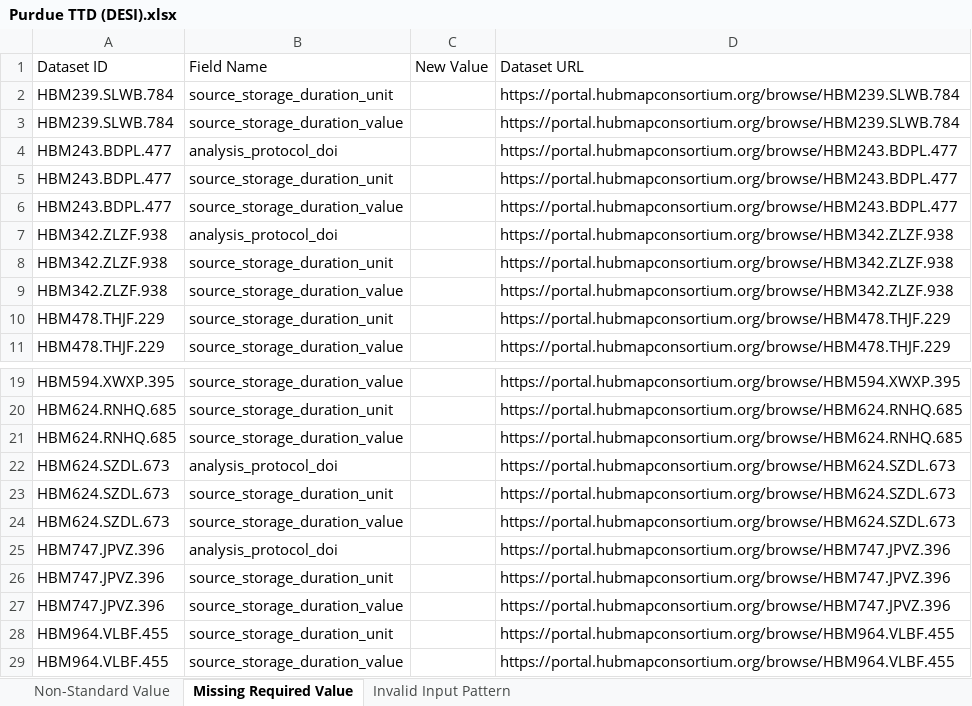
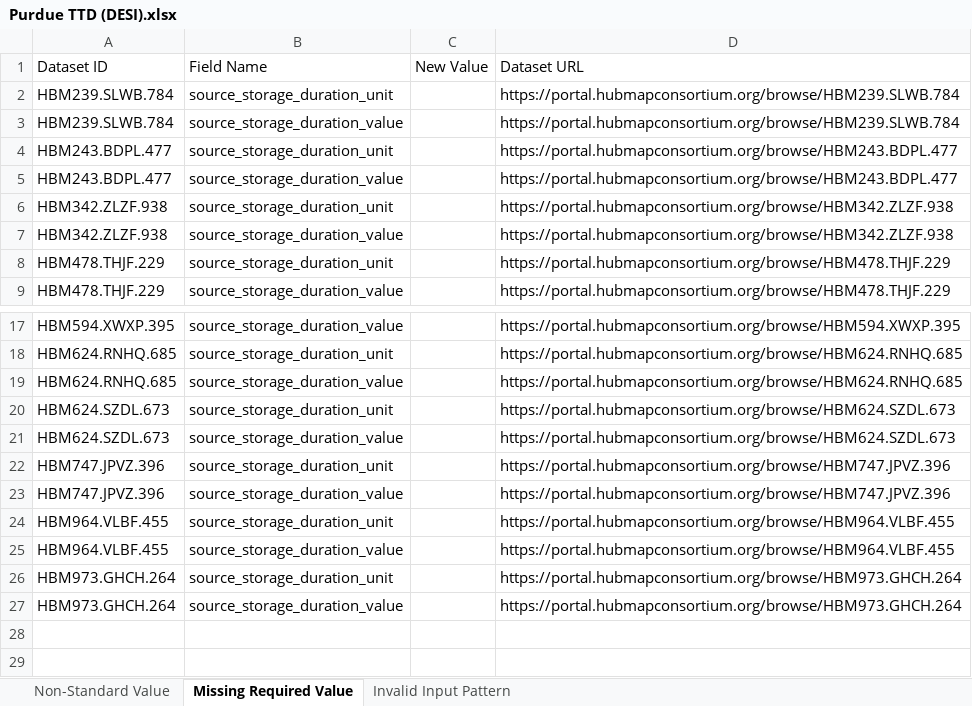
Before and after one commit to hubmapconsortium/reharmonize-legacy-metadata, an Excel workbook: metadata/desi/todo/Purdue TTD (DESI).xlsx, sheet Missing Required Value, drawn as a sheet; only a part is shown, gaps mark what is left out; the shorter side is filled out with more unchanged rows; values as stored, in another font and other column widths than the file's, no borders; the diff names each change by its address in the sheet, - before the commit and + after, or states it on an @@ line.

```diff
--- a/metadata/desi/todo/Purdue TTD (DESI).xlsx (sheet Missing Required Value)
+++ b/metadata/desi/todo/Purdue TTD (DESI).xlsx (sheet Missing Required Value)
-row 4: HBM243.BDPL.477 | analysis_protocol_doi |  | https://portal.hubmapconsortium.org/browse/HBM243.BDPL.477
-row 7: HBM342.ZLZF.938 | analysis_protocol_doi |  | https://portal.hubmapconsortium.org/browse/HBM342.ZLZF.938
-row 22: HBM624.SZDL.673 | analysis_protocol_doi |  | https://portal.hubmapconsortium.org/browse/HBM624.SZDL.673
-row 25: HBM747.JPVZ.396 | analysis_protocol_doi |  | https://portal.hubmapconsortium.org/browse/HBM747.JPVZ.396
```
Also changed, not shown: sheet Non-Standard Value, metadata/desi/todo/TTD - Penn State University and Columbia University (DESI).xlsx.
